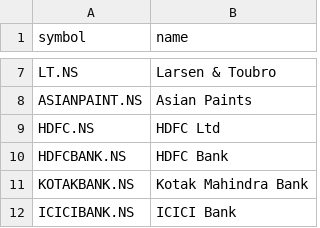
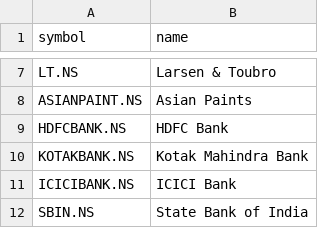
Before and after one commit to Shivansh11956/stock-track, a CSV file: stock_list.csv, drawn as a sheet; only a part is shown, gaps mark what is left out; the shorter side is filled out with more unchanged rows; the diff names each change by its address in the sheet, - before the commit and + after, or states it on an @@ line.

Commit message:
updated hdfc issue

```diff
--- a/stock_list.csv
+++ b/stock_list.csv
-row 9: HDFC.NS | HDFC Ltd
```
